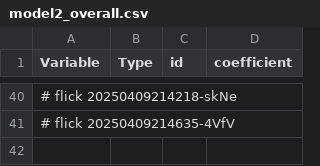
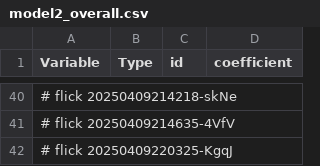
Before and after one commit to abikesa/mole, a CSV file: kitabo/ensi/ukubona/donorcase/test3/assets/csv/model2_overall.csv, drawn as a sheet; only a part is shown, gaps mark what is left out; the diff names each change by its address in the sheet, - before the commit and + after, or states it on an @@ line.

Commit message:
kitabo/ensi/ukubona/donorcase/test3/assets/csv/model2_overall.csv

```diff
--- a/kitabo/ensi/ukubona/donorcase/test3/assets/csv/model2_overall.csv
+++ b/kitabo/ensi/ukubona/donorcase/test3/assets/csv/model2_overall.csv
+row 42: # flick 20250409220325-KgqJ
```
